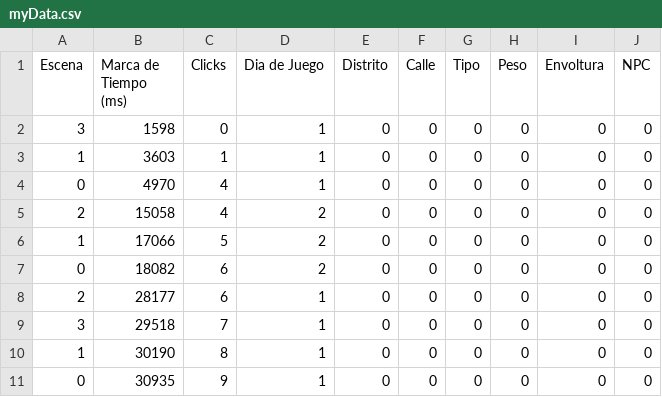
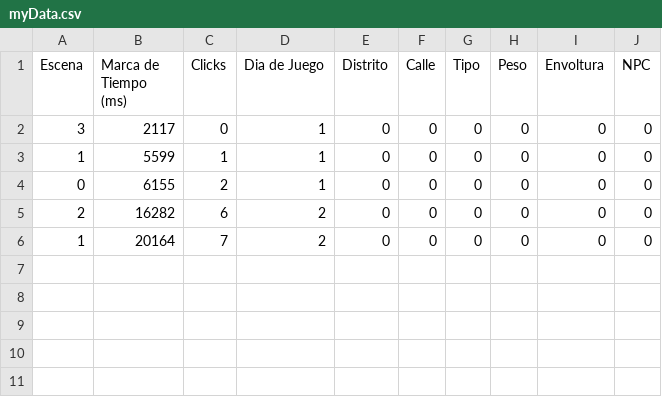
Before and after one commit to LuisEnriqueCabelloBlanco/MailToAtlantis, a CSV file: FuMonoStudios/Game/QAdata/myData.csv, drawn as a sheet.

Commit message:
Mini arreglos de orden del manual y de escena final

```diff
--- a/FuMonoStudios/Game/QAdata/myData.csv
+++ b/FuMonoStudios/Game/QAdata/myData.csv
@@ -1,11 +1,6 @@
 Escena,"Marca de Tiempo (ms)",Clicks,"Dia de Juego",Distrito,Calle,Tipo,Peso,Envoltura,NPC
-3,1598,0,1,0,0,0,0,0,0
-1,3603,1,1,0,0,0,0,0,0
-0,4970,4,1,0,0,0,0,0,0
-2,15058,4,2,0,0,0,0,0,0
-1,17066,5,2,0,0,0,0,0,0
-0,18082,6,2,0,0,0,0,0,0
-2,28177,6,1,0,0,0,0,0,0
-3,29518,7,1,0,0,0,0,0,0
-1,30190,8,1,0,0,0,0,0,0
-0,30935,9,1,0,0,0,0,0,0
+3,2117,0,1,0,0,0,0,0,0
+1,5599,1,1,0,0,0,0,0,0
+0,6155,2,1,0,0,0,0,0,0
+2,16282,6,2,0,0,0,0,0,0
+1,20164,7,2,0,0,0,0,0,0
```
Also changed, not shown: 2 other files.
